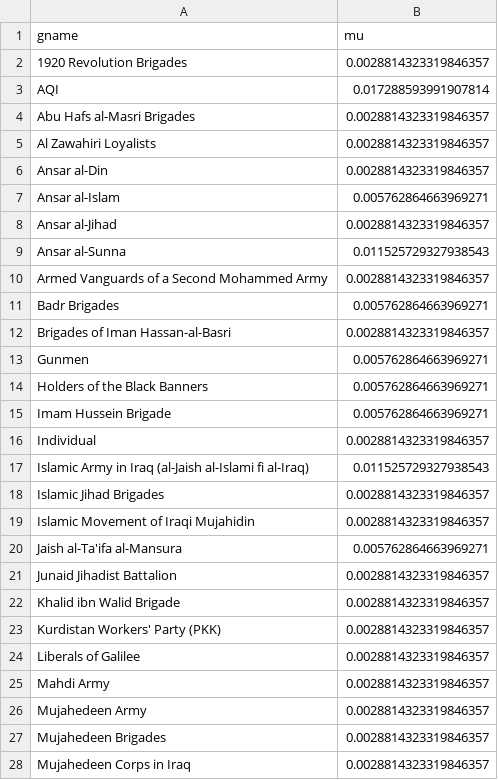
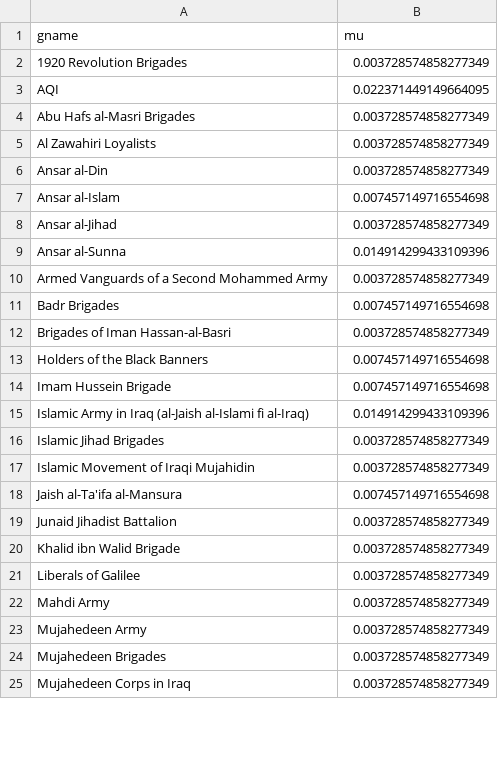
Before and after one commit to adamrpah/BIGSSS-Terror, a CSV file: analytics/data/Iraq_mus.csv, drawn as a sheet; only a part is shown; the diff covers the shown part only.

```diff
--- a/analytics/data/Iraq_mus.csv
+++ b/analytics/data/Iraq_mus.csv
@@ -1,28 +1,25 @@
 gname,mu
-1920 Revolution Brigades,0.0028814323319846357
-AQI,0.017288593991907814
-Abu Hafs al-Masri Brigades,0.0028814323319846357
-Al Zawahiri Loyalists,0.0028814323319846357
-Ansar al-Din,0.0028814323319846357
-Ansar al-Islam,0.005762864663969271
-Ansar al-Jihad,0.0028814323319846357
-Ansar al-Sunna,0.011525729327938543
-Armed Vanguards of a Second Mohammed Army,0.0028814323319846357
-Badr Brigades,0.005762864663969271
-Brigades of Iman Hassan-al-Basri,0.0028814323319846357
-Gunmen,0.005762864663969271
-Holders of the Black Banners,0.005762864663969271
-Imam Hussein Brigade,0.005762864663969271
-Individual,0.0028814323319846357
-Islamic Army in Iraq (al-Jaish al-Islami fi al-Iraq),0.011525729327938543
-Islamic Jihad Brigades,0.0028814323319846357
-Islamic Movement of Iraqi Mujahidin,0.0028814323319846357
-Jaish al-Ta'ifa al-Mansura,0.005762864663969271
-Junaid Jihadist Battalion,0.0028814323319846357
-Khalid ibn Walid Brigade,0.0028814323319846357
-Kurdistan Workers' Party (PKK),0.0028814323319846357
-Liberals of Galilee,0.0028814323319846357
-Mahdi Army,0.0028814323319846357
-Mujahedeen Army,0.0028814323319846357
-Mujahedeen Brigades,0.0028814323319846357
-Mujahedeen Corps in Iraq,0.0028814323319846357
+1920 Revolution Brigades,0.003728574858277349
+AQI,0.022371449149664095
+Abu Hafs al-Masri Brigades,0.003728574858277349
+Al Zawahiri Loyalists,0.003728574858277349
+Ansar al-Din,0.003728574858277349
+Ansar al-Islam,0.007457149716554698
+Ansar al-Jihad,0.003728574858277349
+Ansar al-Sunna,0.014914299433109396
+Armed Vanguards of a Second Mohammed Army,0.003728574858277349
+Badr Brigades,0.007457149716554698
+Brigades of Iman Hassan-al-Basri,0.003728574858277349
+Holders of the Black Banners,0.007457149716554698
+Imam Hussein Brigade,0.007457149716554698
+Islamic Army in Iraq (al-Jaish al-Islami fi al-Iraq),0.014914299433109396
+Islamic Jihad Brigades,0.003728574858277349
+Islamic Movement of Iraqi Mujahidin,0.003728574858277349
+Jaish al-Ta'ifa al-Mansura,0.007457149716554698
+Junaid Jihadist Battalion,0.003728574858277349
+Khalid ibn Walid Brigade,0.003728574858277349
+Liberals of Galilee,0.003728574858277349
+Mahdi Army,0.003728574858277349
+Mujahedeen Army,0.003728574858277349
+Mujahedeen Brigades,0.003728574858277349
+Mujahedeen Corps in Iraq,0.003728574858277349
```
Also changed, not shown: 1 removed row and 6 edited cells elsewhere in this file, analytics/data/Afghanistan_mus.csv, analytics/data/Colombia_mus.csv, 7 other files.
